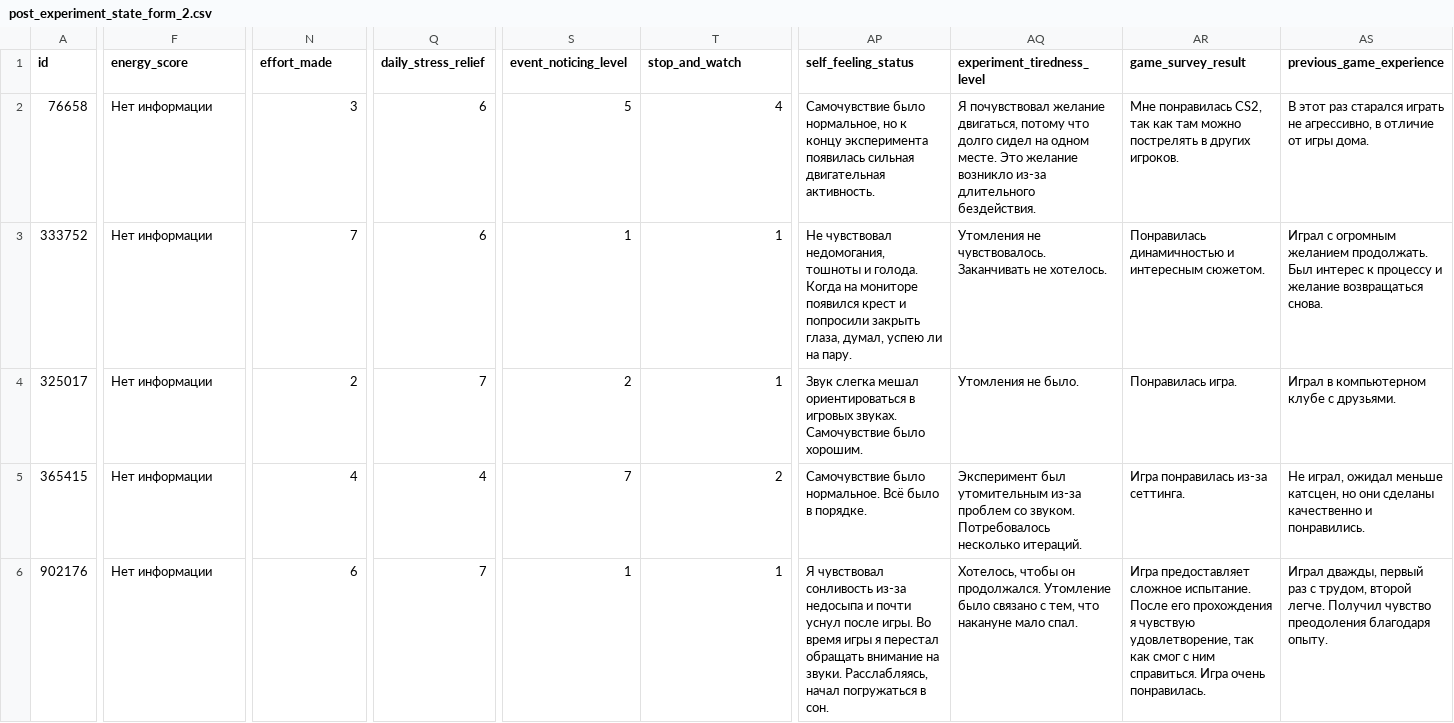
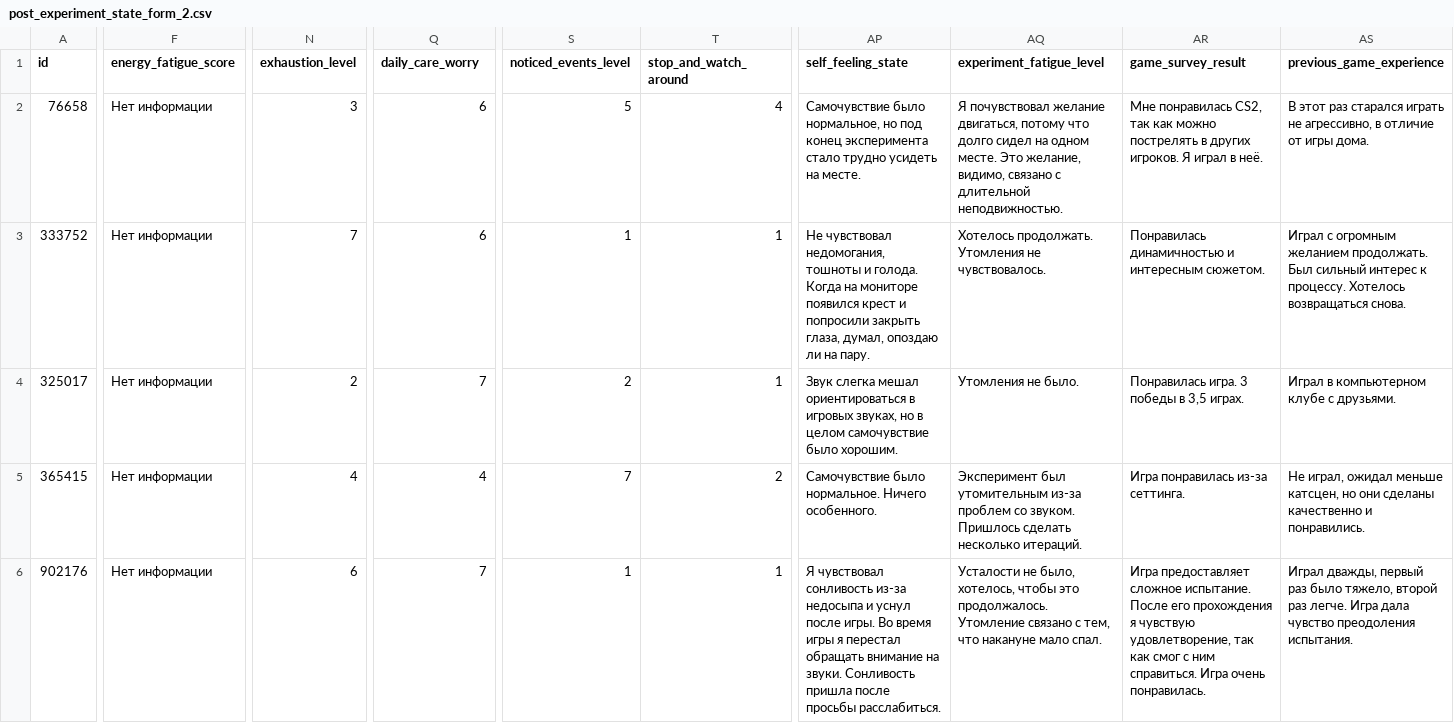
Before and after one commit to kabaruwka881/dataset_pandas, a CSV file: processed_csv/post_experiment_state_form_2.csv, drawn as a sheet; only a part is shown, gaps mark what is left out; the diff covers the shown part only; the diff names each change by its address in the sheet, - before the commit and + after, or states it on an @@ line.

```diff
--- a/processed_csv/post_experiment_state_form_2.csv
+++ b/processed_csv/post_experiment_state_form_2.csv
-F1: energy_score
+F1: energy_fatigue_score
-N1: effort_made
+N1: exhaustion_level
-Q1: daily_stress_relief
+Q1: daily_care_worry
-S1: event_noticing_level
+S1: noticed_events_level
-T1: stop_and_watch
+T1: stop_and_watch_around
-AP1: self_feeling_status
+AP1: self_feeling_state
-AQ1: experiment_tiredness_level
+AQ1: experiment_fatigue_level
-AP2 (self_feeling_state): …нормальное, но к концу эксперимента появилась сильная двигательная активность.
+AP2 (self_feeling_state): …нормальное, но под конец эксперимента стало трудно усидеть на месте.
-AQ2 (experiment_fatigue_level): …месте. Это желание возникло из-за длительного бездействия.
+AQ2 (experiment_fatigue_level): …месте. Это желание, видимо, связано с длительной неподвижностью.
-AR2 (game_survey_result): …так как там можно пострелять в других игроков.
+AR2 (game_survey_result): …так как можно пострелять в других игроков. Я играл в неё.
-AP3 (self_feeling_state): …глаза, думал, успею ли на…
+AP3 (self_feeling_state): …глаза, думал, опоздаю ли на…
-AQ3 (experiment_fatigue_level): Утомления не чувствовалось. Заканчивать не хотелось.
+AQ3 (experiment_fatigue_level): Хотелось продолжать. Утомления не чувствовалось.
-AS3 (previous_game_experience): …продолжать. Был интерес к процессу и желание возвращаться снова.
+AS3 (previous_game_experience): …продолжать. Был сильный интерес к процессу. Хотелось возвращаться снова.
-AP4 (self_feeling_state): …в игровых звуках. Самочувствие было хорошим.
+AP4 (self_feeling_state): …в игровых звуках, но в целом самочувствие было хорошим.
-AR4 (game_survey_result): Понравилась игра.
+AR4 (game_survey_result): Понравилась игра. 3 победы в 3,5 играх.
-AP5 (self_feeling_state): …было нормальное. Всё было в порядке.
+AP5 (self_feeling_state): …было нормальное. Ничего особенного.
-AQ5 (experiment_fatigue_level): …со звуком. Потребовалось несколько итераций.
+AQ5 (experiment_fatigue_level): …со звуком. Пришлось сделать несколько итераций.
-AP6 (self_feeling_state): …недосыпа и почти уснул после игры. Во время игры я перестал обращать внимание на звуки. Расслабляясь, начал погружаться в сон.
+AP6 (self_feeling_state): …недосыпа и уснул после игры. Во время игры я перестал обращать внимание на звуки. Сонливость пришла после просьбы расслабиться.
-AQ6 (experiment_fatigue_level): Хотелось, чтобы он продолжался. Утомление было связано с…
+AQ6 (experiment_fatigue_level): Усталости не было, хотелось, чтобы это продолжалось. Утомление связано с…
-AS6 (previous_game_experience): …первый раз с трудом, второй легче. Получил чувство преодоления благодаря опыту.
+AS6 (previous_game_experience): …первый раз было тяжело, второй раз легче. Игра дала чувство преодоления испытания.
```
Also changed, not shown: 85 edited cells elsewhere in this file, 8 other files.
